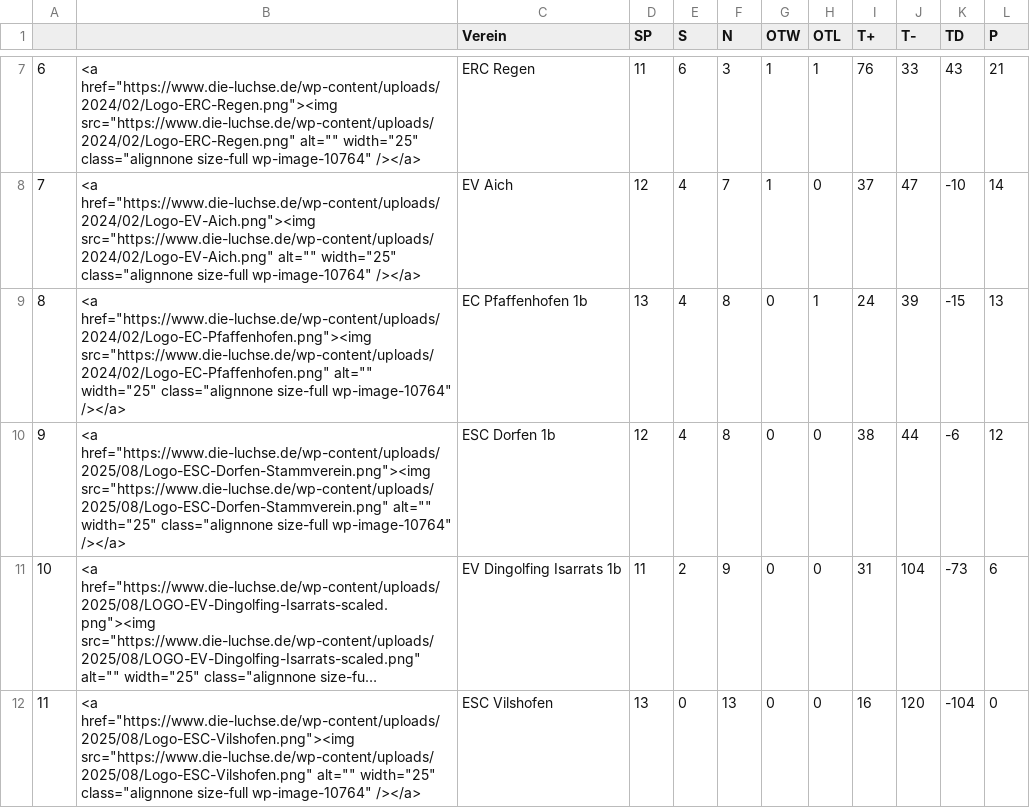
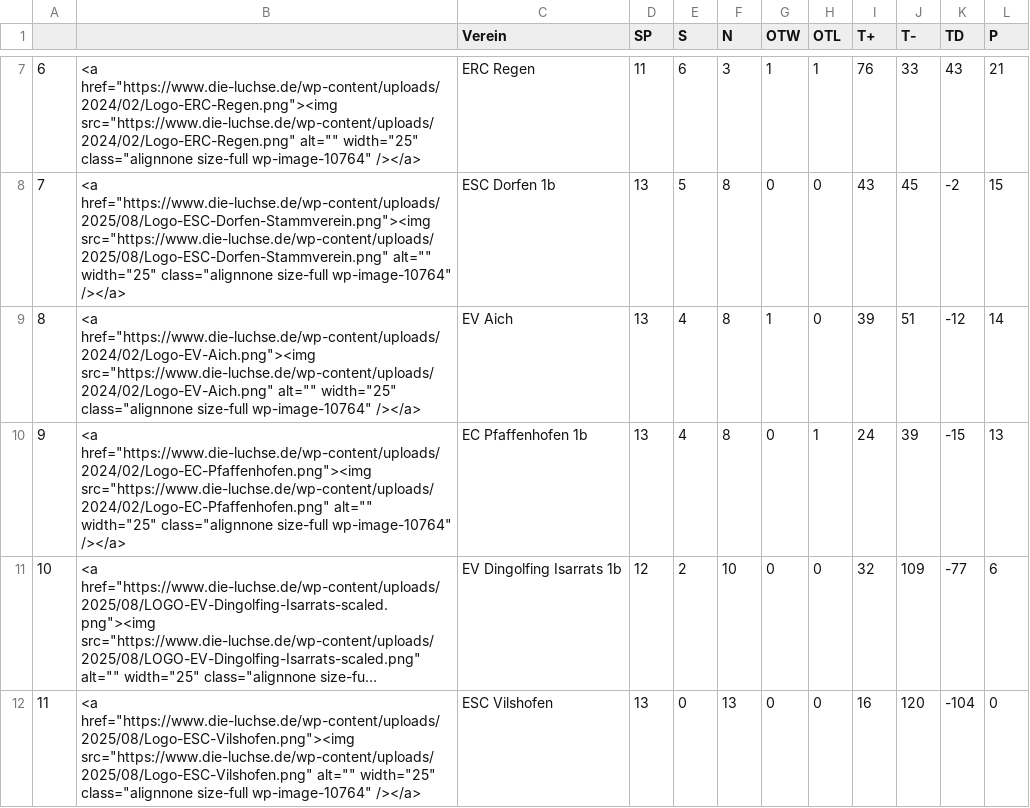
Before and after one commit to lpkiemes/mek-autotabelle, a CSV file: tabelle.csv, drawn as a sheet; only a part is shown, gaps mark what is left out; long unchanged cells end in …; the diff covers the shown part only; the diff names each change by its address in the sheet, - before the commit and + after, or states it on an @@ line.

```diff
--- a/tabelle.csv
+++ b/tabelle.csv
-B8: <a href="https://www.die-luchse.de/wp-content/uploads/2024/02/Logo-EV-Aich.png"><img src="https://www.die-luchse.de/wp-content/uploads/2024/02/Logo-EV-Aich.png" alt="" width="25"…
+B8: <a href="https://www.die-luchse.de/wp-content/uploads/2025/08/Logo-ESC-Dorfen-Stammverein.png"><img src="https://www.die-luchse.de/wp-content/uploads/2025/08/Logo-ESC-Dorfen-Stammverein.png" alt="" width="25"…
-C8 (Verein): EV Aich
+C8 (Verein): ESC Dorfen 1b
-D8 (SP): 12
+D8 (SP): 13
-E8 (S): 4
+E8 (S): 5
-F8 (N): 7
+F8 (N): 8
-G8 (OTW): 1
+G8 (OTW): 0
-I8 (T+): 37
+I8 (T+): 43
-J8 (T-): 47
+J8 (T-): 45
-K8 (TD): -10
+K8 (TD): -2
-L8 (P): 14
+L8 (P): 15
-B9: <a href="https://www.die-luchse.de/wp-content/uploads/2024/02/Logo-EC-Pfaffenhofen.png"><img src="https://www.die-luchse.de/wp-content/uploads/2024/02/Logo-EC-Pfaffenhofen.png" alt="" width="25"…
+B9: <a href="https://www.die-luchse.de/wp-content/uploads/2024/02/Logo-EV-Aich.png"><img src="https://www.die-luchse.de/wp-content/uploads/2024/02/Logo-EV-Aich.png" alt="" width="25"…
-C9 (Verein): EC Pfaffenhofen 1b
+C9 (Verein): EV Aich
-G9 (OTW): 0
+G9 (OTW): 1
-H9 (OTL): 1
+H9 (OTL): 0
-I9 (T+): 24
+I9 (T+): 39
-J9 (T-): 39
+J9 (T-): 51
-K9 (TD): -15
+K9 (TD): -12
-L9 (P): 13
+L9 (P): 14
-B10: <a href="https://www.die-luchse.de/wp-content/uploads/2025/08/Logo-ESC-Dorfen-Stammverein.png"><img src="https://www.die-luchse.de/wp-content/uploads/2025/08/Logo-ESC-Dorfen-Stammverein.png" alt="" width="25"…
+B10: <a href="https://www.die-luchse.de/wp-content/uploads/2024/02/Logo-EC-Pfaffenhofen.png"><img src="https://www.die-luchse.de/wp-content/uploads/2024/02/Logo-EC-Pfaffenhofen.png" alt="" width="25"…
-C10 (Verein): ESC Dorfen 1b
+C10 (Verein): EC Pfaffenhofen 1b
-D10 (SP): 12
+D10 (SP): 13
-H10 (OTL): 0
+H10 (OTL): 1
-I10 (T+): 38
+I10 (T+): 24
-J10 (T-): 44
+J10 (T-): 39
-K10 (TD): -6
+K10 (TD): -15
-L10 (P): 12
+L10 (P): 13
-D11 (SP): 11
+D11 (SP): 12
-F11 (N): 9
+F11 (N): 10
-I11 (T+): 31
+I11 (T+): 32
-J11 (T-): 104
+J11 (T-): 109
-K11 (TD): -73
+K11 (TD): -77
```
Also changed, not shown: 26 edited cells elsewhere in this file, tabelle_U13.csv.
